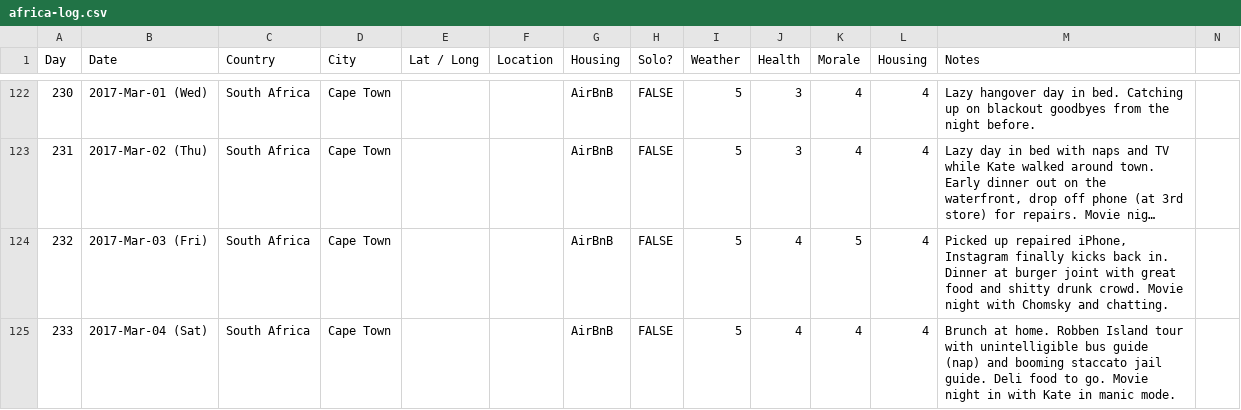
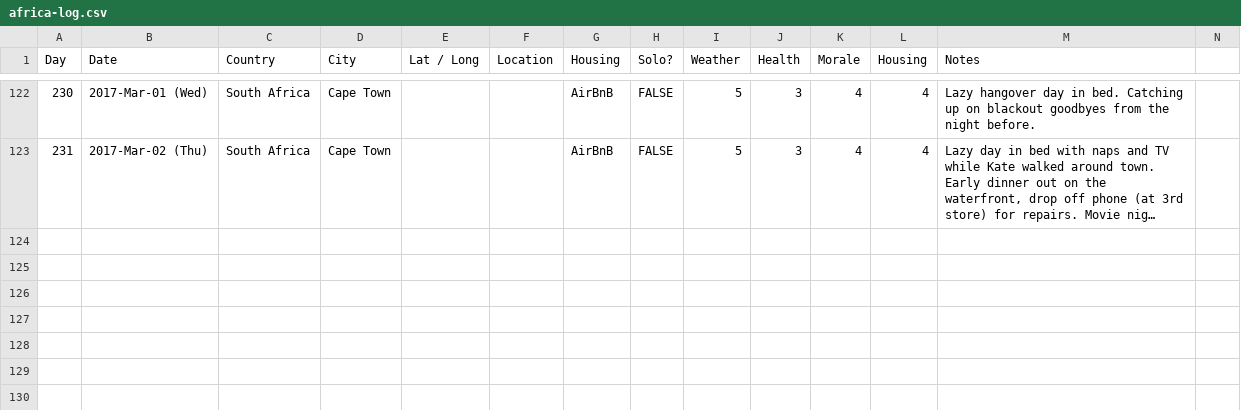
Before and after one commit to nursoltan-s/pugetive.com, a CSV file: lib/africa/africa-log.csv, drawn as a sheet; only a part is shown, gaps mark what is left out; long unchanged cells end in …; rows hold the shown columns only; the diff names each change by its address in the sheet, - before the commit and + after, or states it on an @@ line.

Commit message:
removing two extra days cut from novel timeline

```diff
--- a/lib/africa/africa-log.csv
+++ b/lib/africa/africa-log.csv
-row 124: 232 | 2017-Mar-03 (Fri) | South Africa | Cape Town |  |  | AirBnB | FALSE | 5 | 4 | 5 | 4 | Picked up repaired iPhone, Instagram finally kicks back in. Dinner at burger joint with great food and shitty drunk crowd. Movie night with Chomsky and chatting.
-row 125: 233 | 2017-Mar-04 (Sat) | South Africa | Cape Town |  |  | AirBnB | FALSE | 5 | 4 | 4 | 4 | Brunch at home. Robben Island tour with unintelligible bus guide (nap) and booming staccato jail guide. Deli food to go. Movie night in with Kate in manic mode.
```
